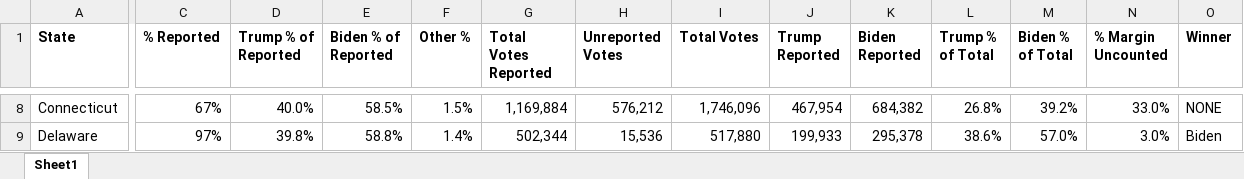
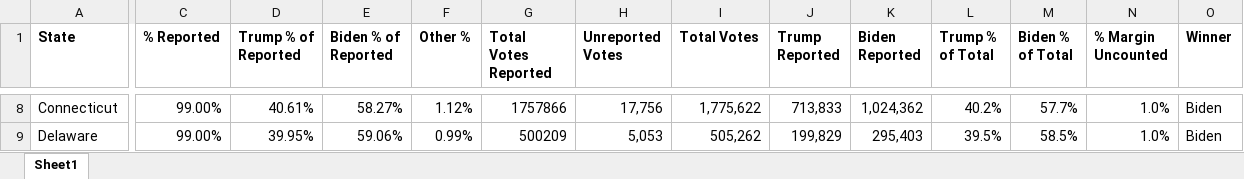
Before and after one commit to BellaMay95/election-tracker-2020, an Excel workbook: Election Tracker 2020.xlsx, sheet Sheet1, drawn as a sheet; only a part is shown, gaps mark what is left out; values as stored, in another font and other column widths than the file's, no borders; table styles not drawn; the diff covers the shown part only; the diff names each change by its address in the sheet, - before the commit and + after, or states it on an @@ line.

Commit message:
Updated tracker excel sheet

```diff
--- a/Election Tracker 2020.xlsx (sheet Sheet1)
+++ b/Election Tracker 2020.xlsx (sheet Sheet1)
-C8 (% Reported): 67%
+C8 (% Reported): 99.00%
-D8 (Trump % of Reported): 40.0%
+D8 (Trump % of Reported): 40.61%
-E8 (Biden % of Reported): 58.5%
+E8 (Biden % of Reported): 58.27%
-F8 (Other %): 1.5%
+F8 (Other %): 1.12%
-G8 (Total Votes Reported): 1,169,884
+G8 (Total Votes Reported): 1757866
-H8 (Unreported Votes): 576,212
+H8 (Unreported Votes): 17,756
-I8 (Total Votes): 1,746,096
+I8 (Total Votes): 1,775,622
-J8 (Trump Reported): 467,954
+J8 (Trump Reported): 713,833
-K8 (Biden Reported): 684,382
+K8 (Biden Reported): 1,024,362
-L8 (Trump % of Total): 26.8%
+L8 (Trump % of Total): 40.2%
-M8 (Biden % of Total): 39.2%
+M8 (Biden % of Total): 57.7%
-N8 (% Margin Uncounted): 33.0%
+N8 (% Margin Uncounted): 1.0%
-O8 (Winner): NONE
+O8 (Winner): Biden
-C9 (% Reported): 97%
+C9 (% Reported): 99.00%
-D9 (Trump % of Reported): 39.8%
+D9 (Trump % of Reported): 39.95%
-E9 (Biden % of Reported): 58.8%
+E9 (Biden % of Reported): 59.06%
-F9 (Other %): 1.4%
+F9 (Other %): 0.99%
-G9 (Total Votes Reported): 502,344
+G9 (Total Votes Reported): 500209
-H9 (Unreported Votes): 15,536
+H9 (Unreported Votes): 5,053
-I9 (Total Votes): 517,880
+I9 (Total Votes): 505,262
-J9 (Trump Reported): 199,933
+J9 (Trump Reported): 199,829
-K9 (Biden Reported): 295,378
+K9 (Biden Reported): 295,403
-L9 (Trump % of Total): 38.6%
+L9 (Trump % of Total): 39.5%
-M9 (Biden % of Total): 57.0%
+M9 (Biden % of Total): 58.5%
-N9 (% Margin Uncounted): 3.0%
+N9 (% Margin Uncounted): 1.0%
```
Also changed, not shown: 601 edited cells elsewhere in this sheet.
